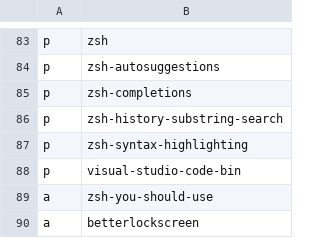
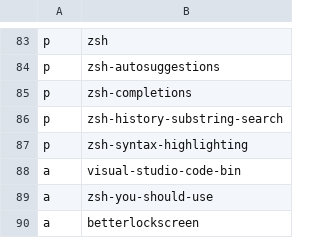
Before and after one commit to gonblas/dotfiles, a CSV file: progs.csv, drawn as a sheet; only a part is shown, gaps mark what is left out.

```diff
--- a/progs.csv
+++ b/progs.csv
@@ -87,3 +87,3 @@ p,zsh-history-substring-search
 p,zsh-syntax-highlighting
-p,visual-studio-code-bin
+a,visual-studio-code-bin
 a,zsh-you-should-use
```
Also changed, not shown: 9 other files.
